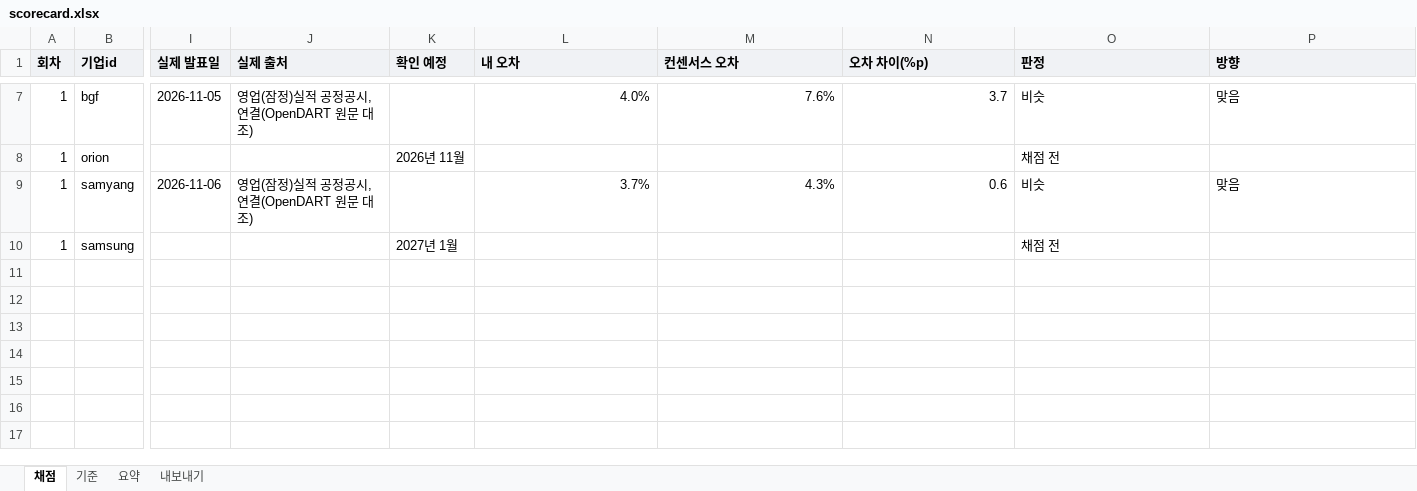
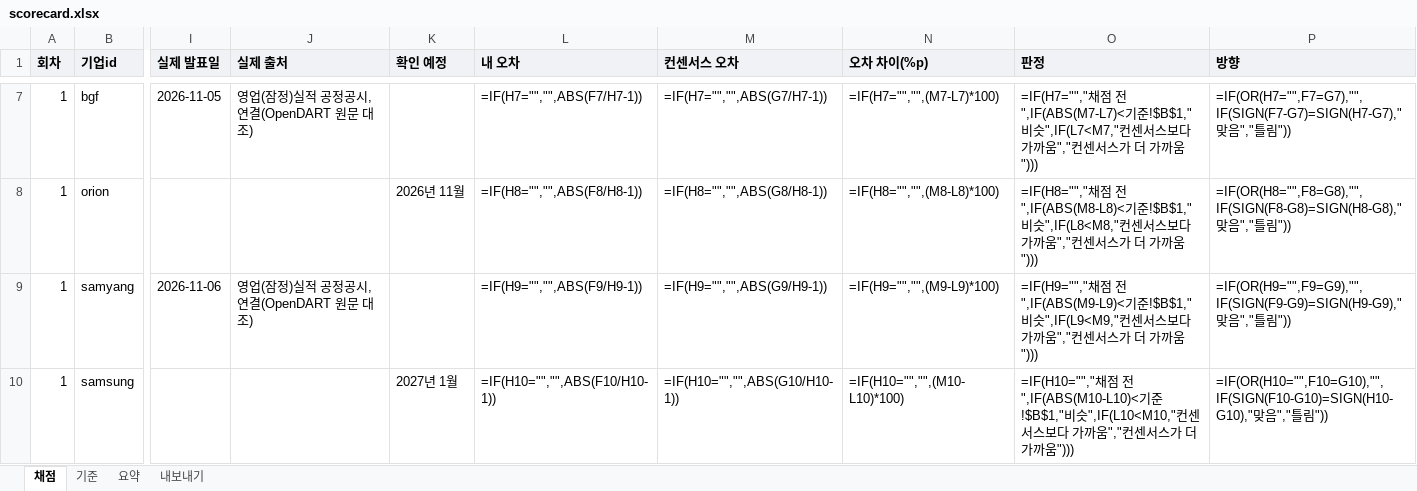
Before and after one commit to onekey-invest/onekey-invest.github.io, an Excel workbook: scorecard_src/scorecard.xlsx, sheet 채점, drawn as a sheet; only a part is shown, gaps mark what is left out; values as stored, in another font and other column widths than the file's, no borders; formulas without a stored value are shown as written; the diff covers the shown part only; the diff names each change by its address in the sheet, - before the commit and + after, or states it on an @@ line.

```diff
--- a/scorecard_src/scorecard.xlsx (sheet 채점)
+++ b/scorecard_src/scorecard.xlsx (sheet 채점)
-L7 (내 오차): 4.0%
+L7 (내 오차): =IF(H7="","",ABS(F7/H7-1))
-M7 (컨센서스 오차): 7.6%
+M7 (컨센서스 오차): =IF(H7="","",ABS(G7/H7-1))
-N7 (오차 차이(%p)): 3.7
+N7 (오차 차이(%p)): =IF(H7="","",(M7-L7)*100)
-O7 (판정): 비슷
+O7 (판정): =IF(H7="","채점 전",IF(ABS(M7-L7)<기준!$B$1,"비슷",IF(L7<M7,"컨센서스보다 가까움","컨센서스가 더 가까움")))
-P7 (방향): 맞음
+P7 (방향): =IF(OR(H7="",F7=G7),"",IF(SIGN(F7-G7)=SIGN(H7-G7),"맞음","틀림"))
-L8 (내 오차): (empty)
+L8 (내 오차): =IF(H8="","",ABS(F8/H8-1))
-M8 (컨센서스 오차): (empty)
+M8 (컨센서스 오차): =IF(H8="","",ABS(G8/H8-1))
-N8 (오차 차이(%p)): (empty)
+N8 (오차 차이(%p)): =IF(H8="","",(M8-L8)*100)
-O8 (판정): 채점 전
+O8 (판정): =IF(H8="","채점 전",IF(ABS(M8-L8)<기준!$B$1,"비슷",IF(L8<M8,"컨센서스보다 가까움","컨센서스가 더 가까움")))
-P8 (방향): (empty)
+P8 (방향): =IF(OR(H8="",F8=G8),"",IF(SIGN(F8-G8)=SIGN(H8-G8),"맞음","틀림"))
-L9 (내 오차): 3.7%
+L9 (내 오차): =IF(H9="","",ABS(F9/H9-1))
-M9 (컨센서스 오차): 4.3%
+M9 (컨센서스 오차): =IF(H9="","",ABS(G9/H9-1))
-N9 (오차 차이(%p)): 0.6
+N9 (오차 차이(%p)): =IF(H9="","",(M9-L9)*100)
-O9 (판정): 비슷
+O9 (판정): =IF(H9="","채점 전",IF(ABS(M9-L9)<기준!$B$1,"비슷",IF(L9<M9,"컨센서스보다 가까움","컨센서스가 더 가까움")))
-P9 (방향): 맞음
+P9 (방향): =IF(OR(H9="",F9=G9),"",IF(SIGN(F9-G9)=SIGN(H9-G9),"맞음","틀림"))
-L10 (내 오차): (empty)
+L10 (내 오차): =IF(H10="","",ABS(F10/H10-1))
-M10 (컨센서스 오차): (empty)
+M10 (컨센서스 오차): =IF(H10="","",ABS(G10/H10-1))
-N10 (오차 차이(%p)): (empty)
+N10 (오차 차이(%p)): =IF(H10="","",(M10-L10)*100)
-O10 (판정): 채점 전
+O10 (판정): =IF(H10="","채점 전",IF(ABS(M10-L10)<기준!$B$1,"비슷",IF(L10<M10,"컨센서스보다 가까움","컨센서스가 더 가까움")))
-P10 (방향): (empty)
+P10 (방향): =IF(OR(H10="",F10=G10),"",IF(SIGN(F10-G10)=SIGN(H10-G10),"맞음","틀림"))
```
Also changed, not shown: 29 edited cells elsewhere in this sheet, sheet 내보내기, sheet 요약, 45 other files.
